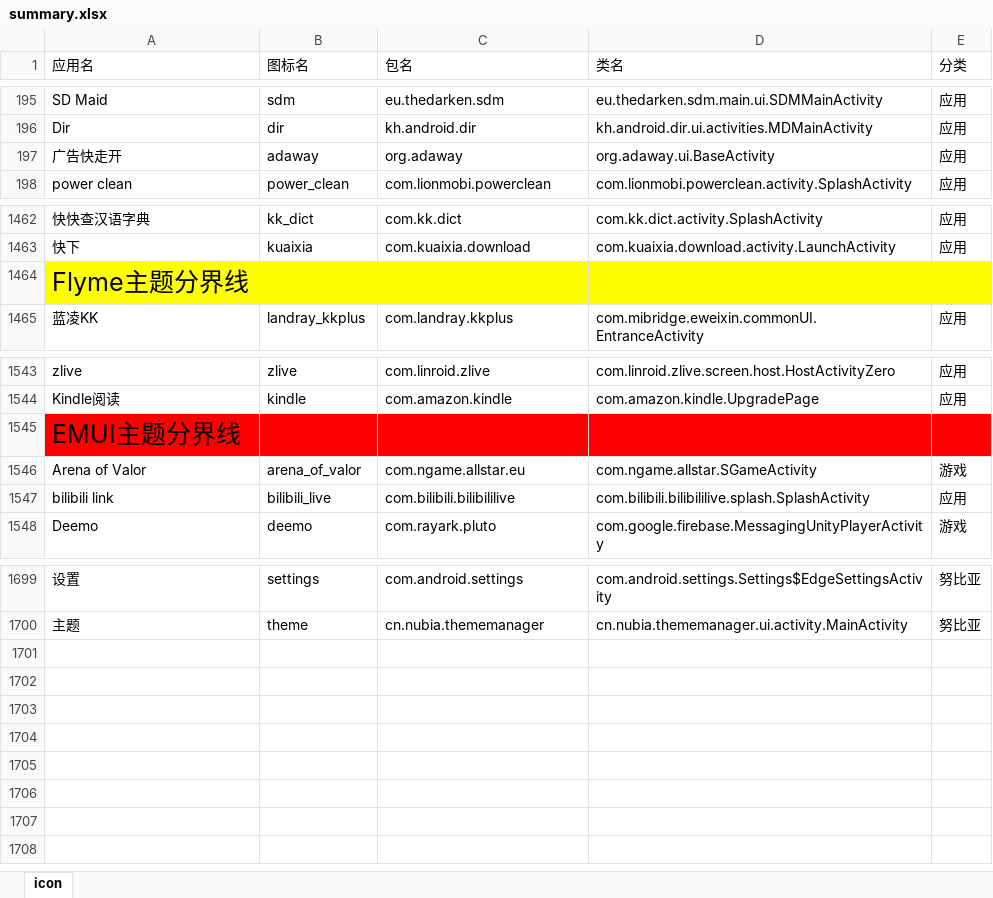
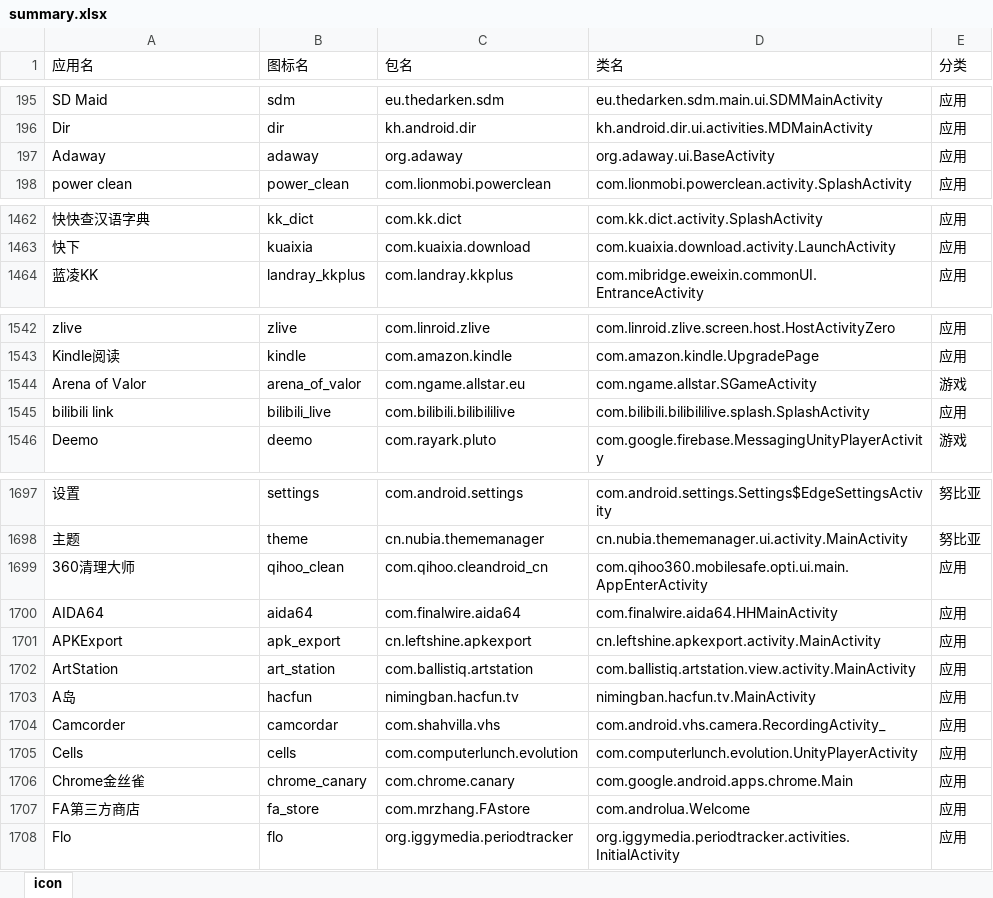
Before and after one commit to cjycsm/mistiness-iconpack, an Excel workbook: summary.xlsx, sheet icon, drawn as a sheet; only a part is shown, gaps mark what is left out; values as stored, in another font and other column widths than the file's, no borders; removed rows and columns are numbered as before the commit, all else as after; the diff names each change by its address in the sheet, - before the commit and + after, or states it on an @@ line.

```diff
--- a/summary.xlsx (sheet icon)
+++ b/summary.xlsx (sheet icon)
-A197 (应用名): 广告快走开
+A197 (应用名): Adaway
-row 1464: Flyme主题分界线
-row 1545: EMUI主题分界线
+row 1699: 360清理大师 | qihoo_clean | com.qihoo.cleandroid_cn | com.qihoo360.mobilesafe.opti.ui.main.AppEnterActivity | 应用
+row 1700: AIDA64 | aida64 | com.finalwire.aida64 | com.finalwire.aida64.HHMainActivity | 应用
+row 1701: APKExport | apk_export | cn.leftshine.apkexport | cn.leftshine.apkexport.activity.MainActivity | 应用
+row 1702: ArtStation | art_station | com.ballistiq.artstation | com.ballistiq.artstation.view.activity.MainActivity | 应用
+row 1703: A岛 | hacfun | nimingban.hacfun.tv | nimingban.hacfun.tv.MainActivity | 应用
+row 1704: Camcorder | camcordar | com.shahvilla.vhs | com.android.vhs.camera.RecordingActivity_ | 应用
+row 1705: Cells | cells | com.computerlunch.evolution | com.computerlunch.evolution.UnityPlayerActivity | 应用
+row 1706: Chrome金丝雀 | chrome_canary | com.chrome.canary | com.google.android.apps.chrome.Main | 应用
+row 1707: FA第三方商店 | fa_store | com.mrzhang.FAstore | com.androlua.Welcome | 应用
+row 1708: Flo | flo | org.iggymedia.periodtracker | org.iggymedia.periodtracker.activities.InitialActivity | 应用
```
Also changed, not shown: 12 other files.
